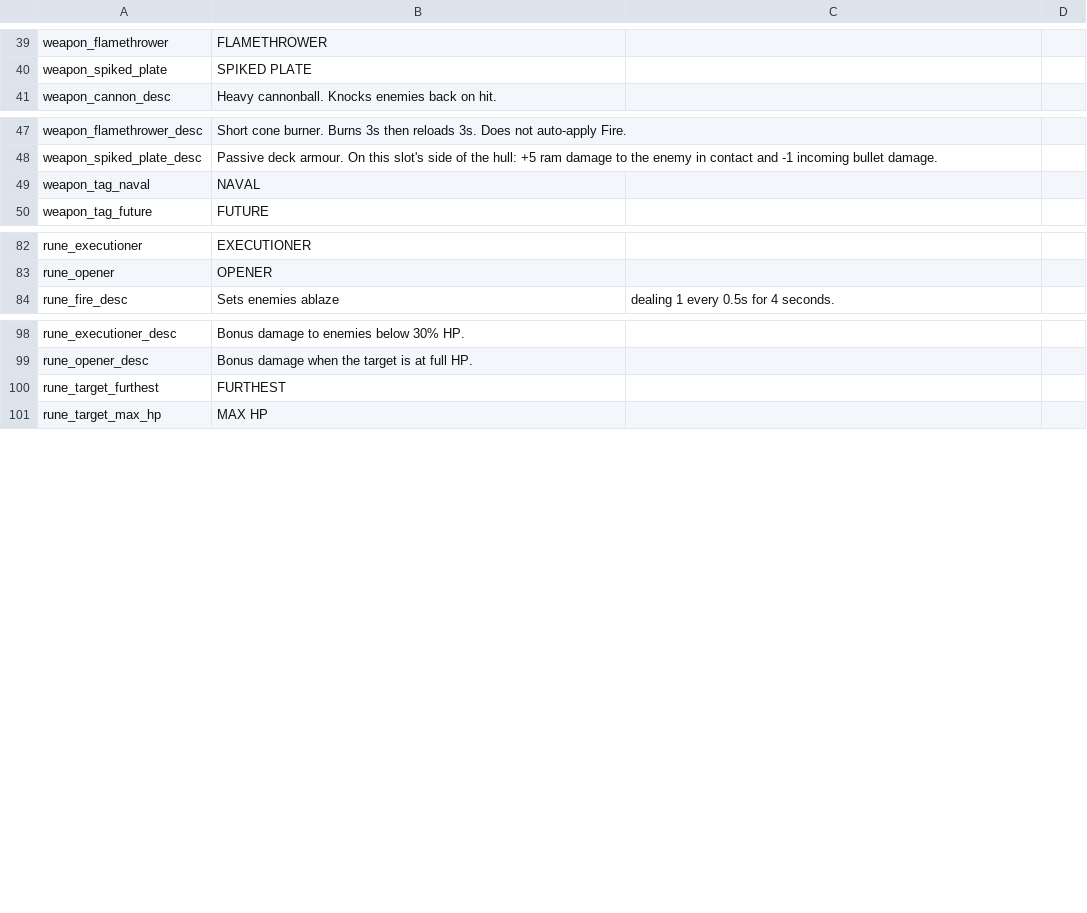
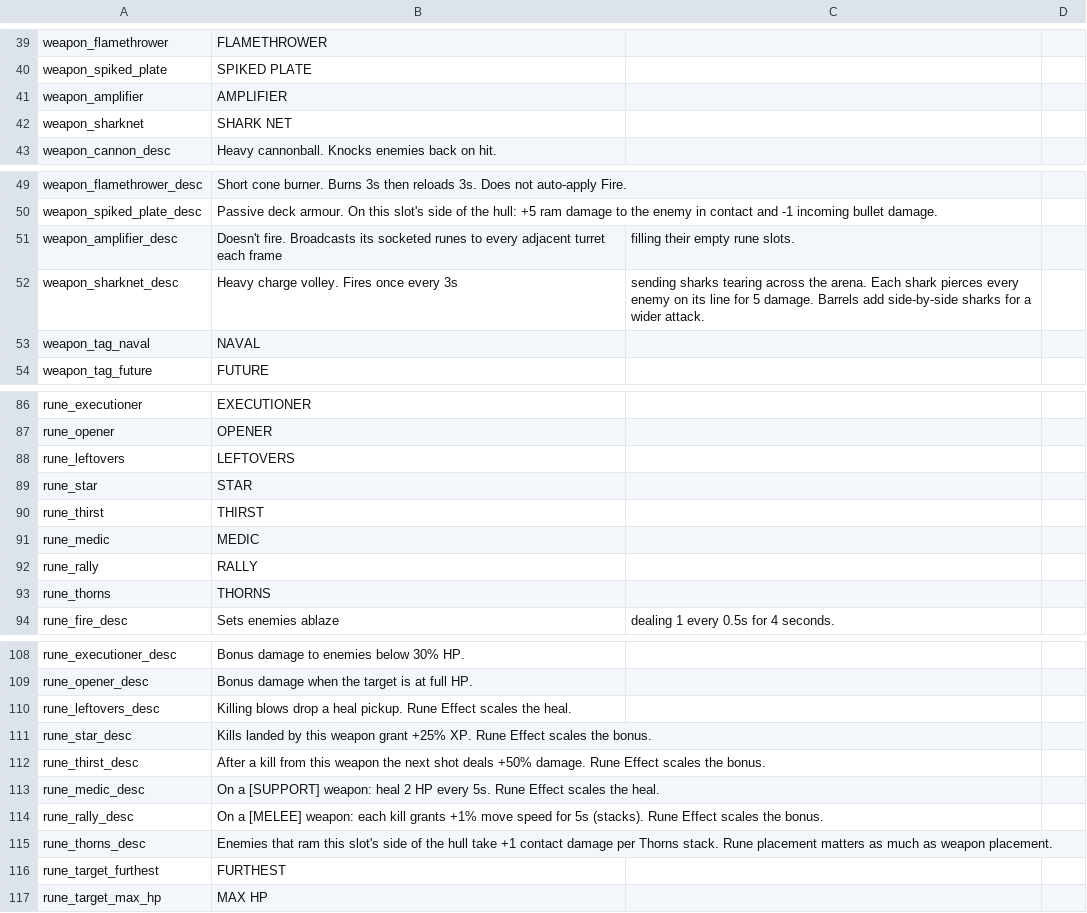
Before and after one commit to matt-neave/ship-corner-game, a CSV file: data/translations.csv, drawn as a sheet; only a part is shown, gaps mark what is left out.

```diff
--- a/data/translations.csv
+++ b/data/translations.csv
@@ -40,2 +40,4 @@ weapon_flamethrower,FLAMETHROWER
 weapon_spiked_plate,SPIKED PLATE
+weapon_amplifier,AMPLIFIER
+weapon_sharknet,SHARK NET
 weapon_cannon_desc,Heavy cannonball. Knocks enemies back on hit.
@@ -48,2 +50,4 @@ weapon_flamethrower_desc,Short cone burner. Burns 3s then reloads 3s. Does not a
 weapon_spiked_plate_desc,Passive deck armour. On this slot's side of the hull: +5 ram damage to the enemy in contact and -1 incoming bullet damage.
+weapon_amplifier_desc,Doesn't fire. Broadcasts its socketed runes to every adjacent turret each frame, filling their empty rune slots.
+weapon_sharknet_desc,Heavy charge volley. Fires once every 3s, sending sharks tearing across the arena. Each shark pierces every enemy on its line for 5 damage. Barrels add side-by-side sharks for a wider attack.
 weapon_tag_naval,NAVAL
@@ -83,2 +87,8 @@ rune_executioner,EXECUTIONER
 rune_opener,OPENER
+rune_leftovers,LEFTOVERS
+rune_star,STAR
+rune_thirst,THIRST
+rune_medic,MEDIC
+rune_rally,RALLY
+rune_thorns,THORNS
 rune_fire_desc,Sets enemies ablaze, dealing 1 every 0.5s for 4 seconds.
@@ -99,2 +109,8 @@ rune_executioner_desc,Bonus damage to enemies below 30% HP.
 rune_opener_desc,Bonus damage when the target is at full HP.
+rune_leftovers_desc,Killing blows drop a heal pickup. Rune Effect scales the heal.
+rune_star_desc,Kills landed by this weapon grant +25% XP. Rune Effect scales the bonus.
+rune_thirst_desc,After a kill from this weapon the next shot deals +50% damage. Rune Effect scales the bonus.
+rune_medic_desc,On a [SUPPORT] weapon: heal 2 HP every 5s. Rune Effect scales the heal.
+rune_rally_desc,On a [MELEE] weapon: each kill grants +1% move speed for 5s (stacks). Rune Effect scales the bonus.
+rune_thorns_desc,Enemies that ram this slot's side of the hull take +1 contact damage per Thorns stack. Rune placement matters as much as weapon placement.
 rune_target_furthest,FURTHEST
```
Also changed, not shown: 55 other files.
